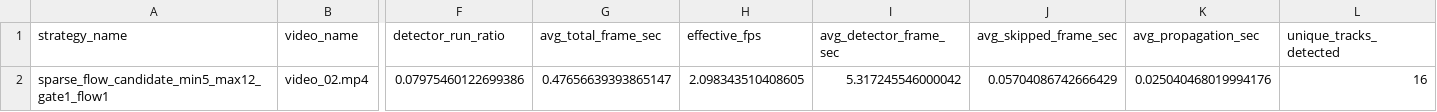
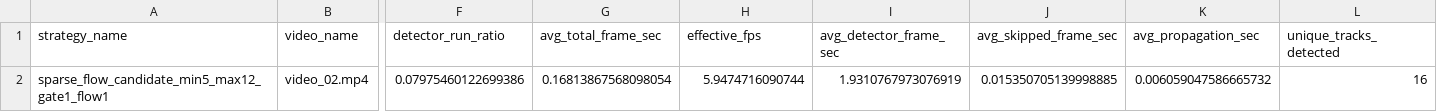
Before and after one commit to Sxl07/tomato_monitor, a CSV file: outputs/experiments/sparse_flow_candidate_min5_max12_gate1_flow1/reports/summary.csv, drawn as a sheet; only a part is shown, gaps mark what is left out; the diff names each change by its address in the sheet, - before the commit and + after, or states it on an @@ line.

```diff
--- a/outputs/experiments/sparse_flow_candidate_min5_max12_gate1_flow1/reports/summary.csv
+++ b/outputs/experiments/sparse_flow_candidate_min5_max12_gate1_flow1/reports/summary.csv
-G2 (avg_total_frame_sec): 0.47656639393865147
+G2 (avg_total_frame_sec): 0.16813867568098054
-H2 (effective_fps): 2.098343510408605
+H2 (effective_fps): 5.9474716090744
-I2 (avg_detector_frame_sec): 5.317245546000042
+I2 (avg_detector_frame_sec): 1.9310767973076919
-J2 (avg_skipped_frame_sec): 0.05704086742666429
+J2 (avg_skipped_frame_sec): 0.015350705139998885
-K2 (avg_propagation_sec): 0.025040468019994176
+K2 (avg_propagation_sec): 0.006059047586665732
```
Also changed, not shown: outputs/experiments/sparse_flow_candidate_min5_max12_gate1_flow1/reports/per_detection.csv, outputs/experiments/sparse_flow_candidate_min5_max12_gate1_flow1/reports/per_frame.csv, 23 other files.
